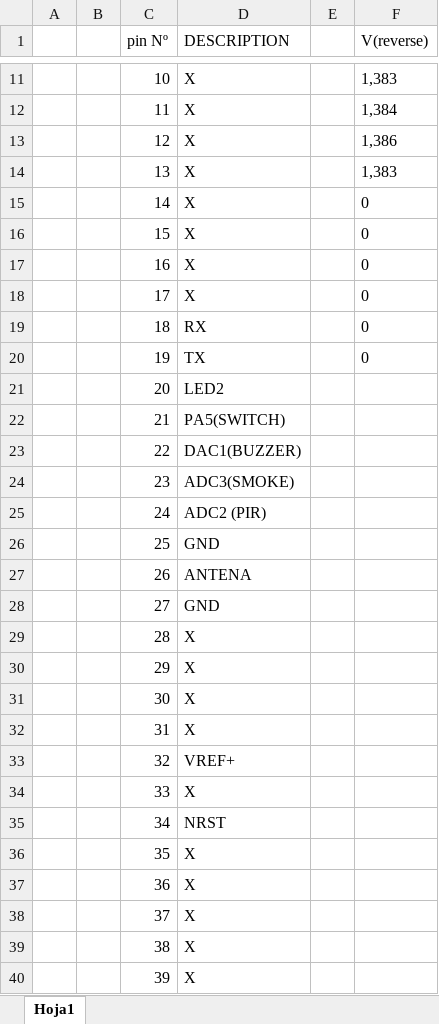
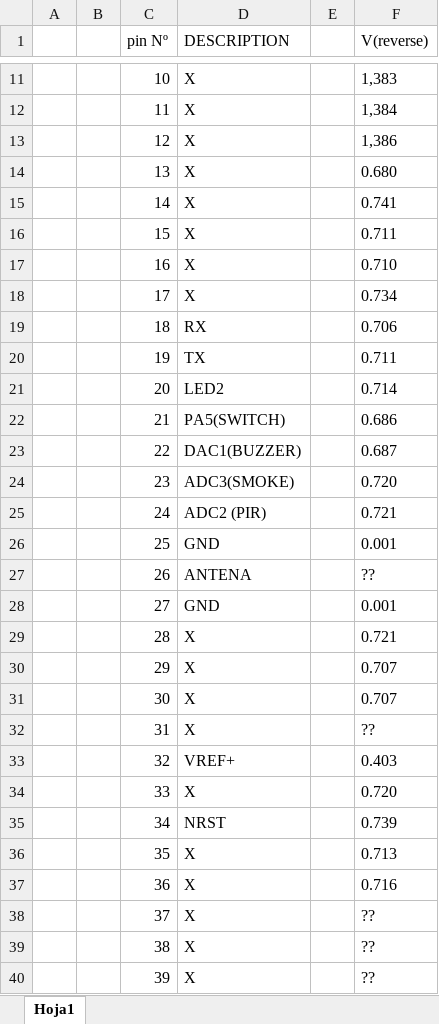
Before and after one commit to Jean-Dum/EDS_project_Alarm_Part, an Excel workbook: PINS_VREVERSE.xlsx, sheet Hoja1, drawn as a sheet; only a part is shown, gaps mark what is left out; values as stored, in another font and other column widths than the file's, no borders; the diff covers the shown part only; the diff names each change by its address in the sheet, - before the commit and + after, or states it on an @@ line.

Commit message:
Update PINS_VREVERSE.xlsx

```diff
--- a/PINS_VREVERSE.xlsx (sheet Hoja1)
+++ b/PINS_VREVERSE.xlsx (sheet Hoja1)
-F14 (V(reverse)): 1,383
+F14 (V(reverse)): 0.680
-F15 (V(reverse)): 0
+F15 (V(reverse)): 0.741
-F16 (V(reverse)): 0
+F16 (V(reverse)): 0.711
-F17 (V(reverse)): 0
+F17 (V(reverse)): 0.710
-F18 (V(reverse)): 0
+F18 (V(reverse)): 0.734
-F19 (V(reverse)): 0
+F19 (V(reverse)): 0.706
-F20 (V(reverse)): 0
+F20 (V(reverse)): 0.711
-F21 (V(reverse)): (empty)
+F21 (V(reverse)): 0.714
-F22 (V(reverse)): (empty)
+F22 (V(reverse)): 0.686
-F23 (V(reverse)): (empty)
+F23 (V(reverse)): 0.687
-F24 (V(reverse)): (empty)
+F24 (V(reverse)): 0.720
-F25 (V(reverse)): (empty)
+F25 (V(reverse)): 0.721
-F26 (V(reverse)): (empty)
+F26 (V(reverse)): 0.001
-F27 (V(reverse)): (empty)
+F27 (V(reverse)): ??
-F28 (V(reverse)): (empty)
+F28 (V(reverse)): 0.001
-F29 (V(reverse)): (empty)
+F29 (V(reverse)): 0.721
-F30:F31 (V(reverse)): (empty)
+F30:F31 (V(reverse)): 0.707
-F32 (V(reverse)): (empty)
+F32 (V(reverse)): ??
-F33 (V(reverse)): (empty)
+F33 (V(reverse)): 0.403
-F34 (V(reverse)): (empty)
+F34 (V(reverse)): 0.720
-F35 (V(reverse)): (empty)
+F35 (V(reverse)): 0.739
-F36 (V(reverse)): (empty)
+F36 (V(reverse)): 0.713
-F37 (V(reverse)): (empty)
+F37 (V(reverse)): 0.716
-F38:F40 (V(reverse)): (empty)
+F38:F40 (V(reverse)): ??
```
Also changed, not shown: 11 edited cells elsewhere in this sheet.
